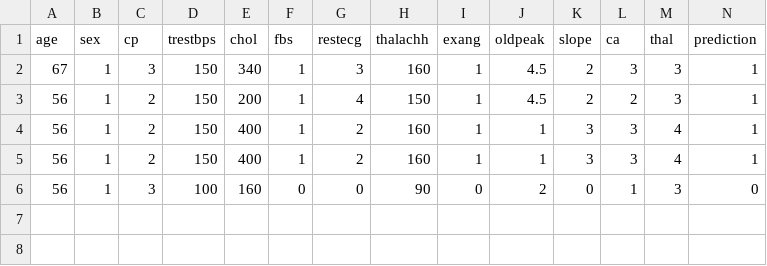
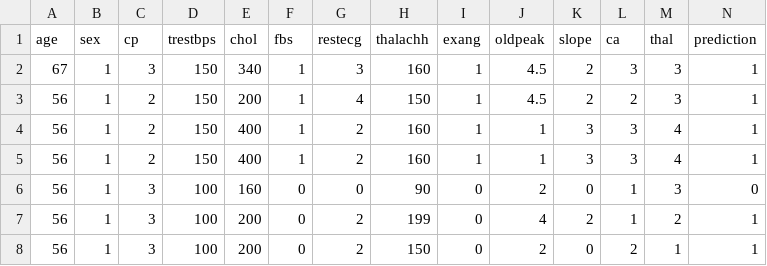
Before and after one commit to Gauravrai8287/heart_disease, a CSV file: data_file/monitoring_log.csv, drawn as a sheet.

```diff
--- a/data_file/monitoring_log.csv
+++ b/data_file/monitoring_log.csv
@@ -6 +6,3 @@ age,sex,cp,trestbps,chol,fbs,restecg,thalachh,exang,oldpeak,slope,ca,thal,predic
 56,1,3,100,160,0,0,90,0,2,0,1,3,0
+56,1,3,100,200,0,2,199,0,4,2,1,2,1
+56,1,3,100,200,0,2,150,0,2,0,2,1,1
```
Also changed, not shown: 1 other file.
